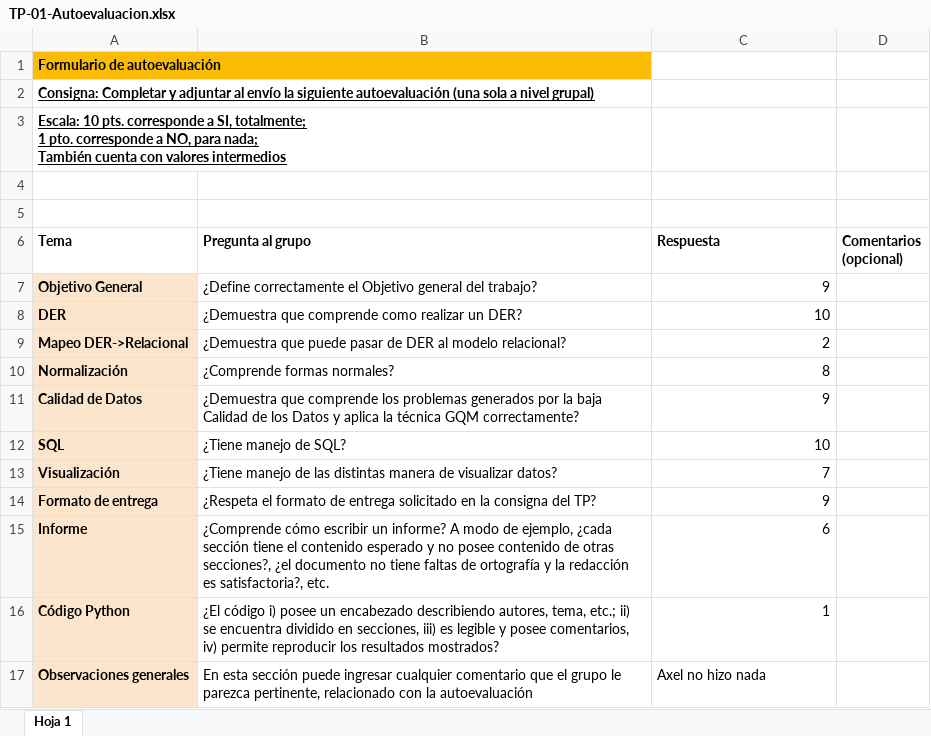
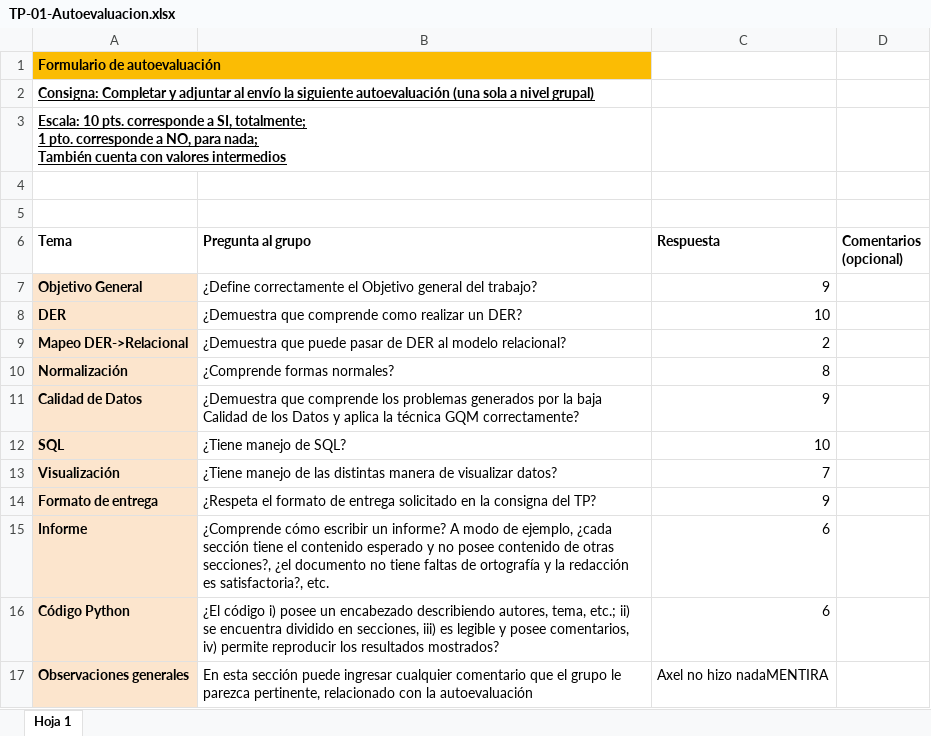
Before and after one commit to Nicolas0016/TP-Labo-Datos, an Excel workbook: TP-01-Autoevaluacion.xlsx, sheet Hoja 1, drawn as a sheet; values as stored, in another font and other column widths than the file's, no borders; charts and pictures and table styles not drawn; the diff names each change by its address in the sheet, - before the commit and + after, or states it on an @@ line.

```diff
--- a/TP-01-Autoevaluacion.xlsx (sheet Hoja 1)
+++ b/TP-01-Autoevaluacion.xlsx (sheet Hoja 1)
-C16 (Respuesta): 1
+C16 (Respuesta): 6
-C17 (Respuesta): Axel no hizo nada
+C17 (Respuesta): Axel no hizo nadaMENTIRA
```
Also changed, not shown: charts or pictures, 2 other files.
